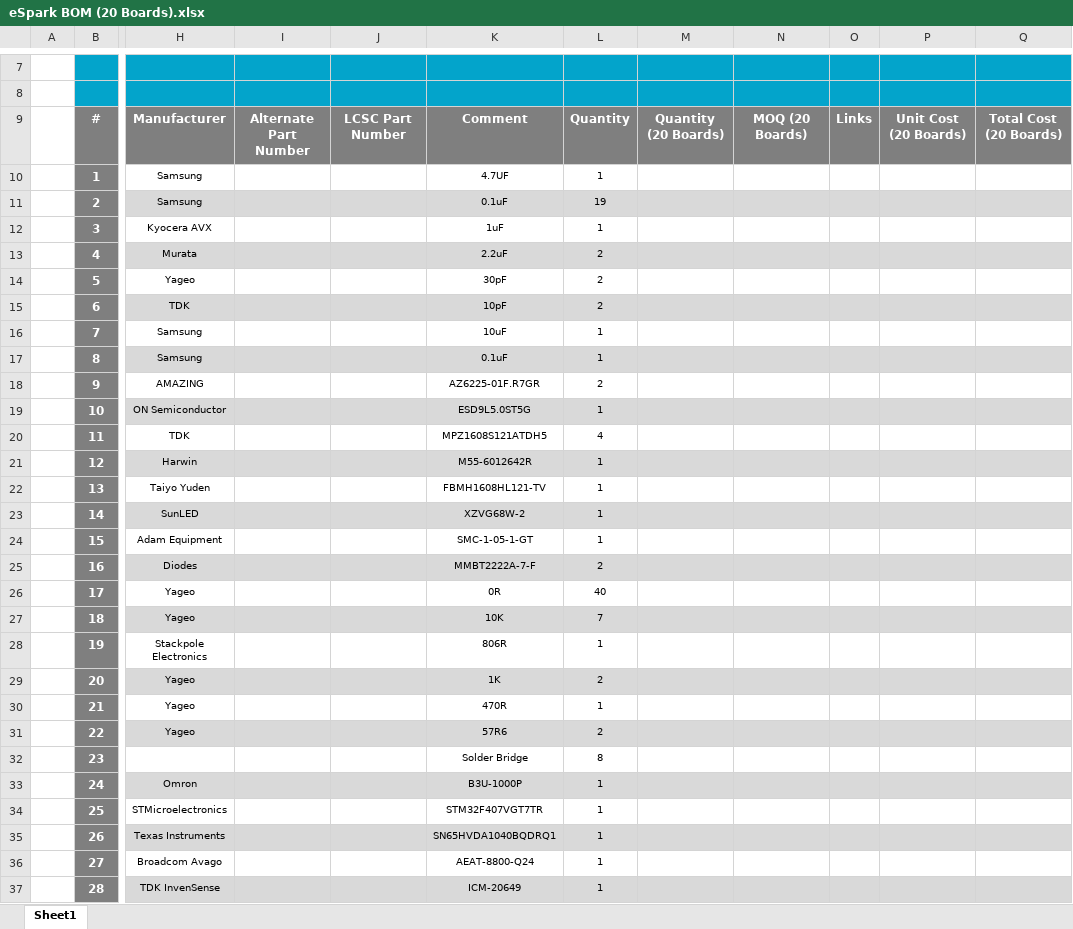
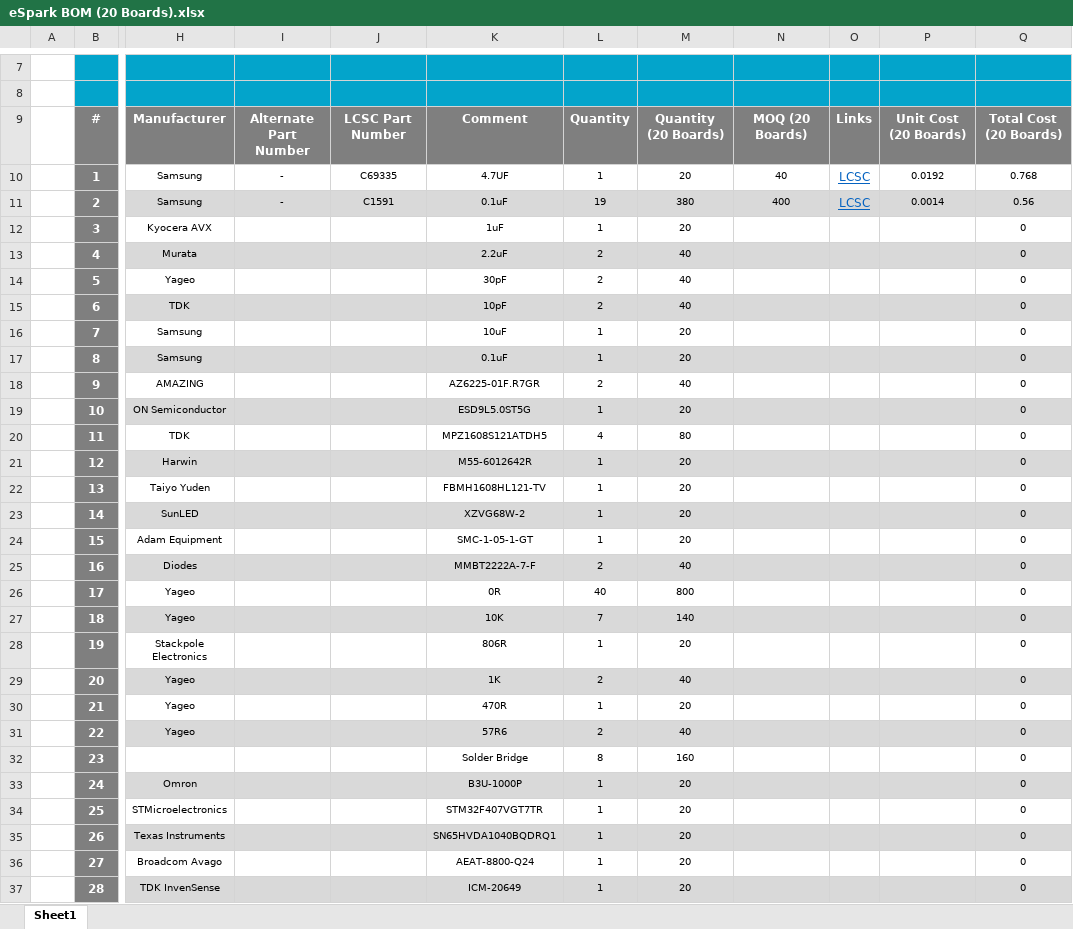
Before and after one commit to eSpark-Backup/colebenson-smartmotors, an Excel workbook: Deliverables/SM_Bottom Board/_BOM/eSpark BOM (20 Boards).xlsx, sheet Sheet1, drawn as a sheet; only a part is shown, gaps mark what is left out; values as stored, in another font and other column widths than the file's, no borders; charts and pictures not drawn; the diff covers the shown part only; the diff names each change by its address in the sheet, - before the commit and + after, or states it on an @@ line.

Commit message:
Bottom Board BOM Economization #135 (in progress)

```diff
--- a/Deliverables/SM_Bottom Board/_BOM/eSpark BOM (20 Boards).xlsx (sheet Sheet1)
+++ b/Deliverables/SM_Bottom Board/_BOM/eSpark BOM (20 Boards).xlsx (sheet Sheet1)
-I10:I11: (empty)
+I10:I11: -
-J10: (empty)
+J10: C69335
-M10: (empty)
+M10: 20
-N10: (empty)
+N10: 40
-O10:O11: (empty)
+O10:O11: LCSC
-P10: (empty)
+P10: 0.0192
-Q10: (empty)
+Q10: 0.768
-J11: (empty)
+J11: C1591
-M11: (empty)
+M11: 380
-N11: (empty)
+N11: 400
-P11: (empty)
+P11: 0.0014
-Q11: (empty)
+Q11: 0.56
-M12: (empty)
+M12: 20
-Q12:Q37: (empty)
+Q12:Q37: 0
-M13:M15: (empty)
+M13:M15: 40
-M16:M17: (empty)
+M16:M17: 20
-M18: (empty)
+M18: 40
-M19: (empty)
+M19: 20
-M20: (empty)
+M20: 80
-M21:M24: (empty)
+M21:M24: 20
-M25: (empty)
+M25: 40
-M26: (empty)
+M26: 800
-M27: (empty)
+M27: 140
-M28: (empty)
+M28: 20
-M29: (empty)
+M29: 40
-M30: (empty)
+M30: 20
-M31: (empty)
+M31: 40
-M32: (empty)
+M32: 160
-M33:M37: (empty)
+M33:M37: 20
```
Also changed, not shown: 10 edited cells elsewhere in this sheet, charts or pictures.
